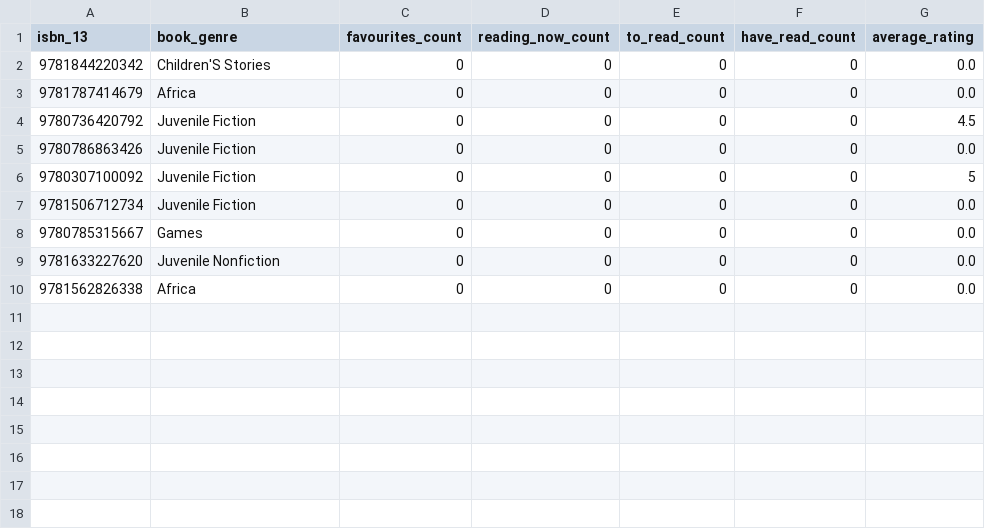
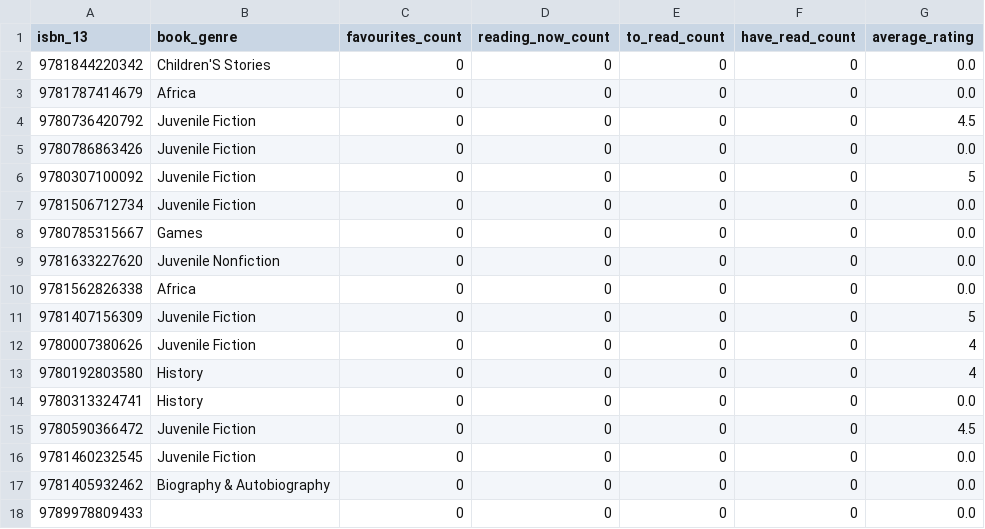
Before and after one commit to hajam09/booksystem, a CSV file: book_rating.csv, drawn as a sheet; the diff names each change by its address in the sheet, - before the commit and + after, or states it on an @@ line.

Commit message:
add and subtracting values fixed

```diff
--- a/book_rating.csv
+++ b/book_rating.csv
+row 11: 9781407156309 | Juvenile Fiction | 0 | 0 | 0 | 0 | 5
+row 12: 9780007380626 | Juvenile Fiction | 0 | 0 | 0 | 0 | 4
+row 13: 9780192803580 | History | 0 | 0 | 0 | 0 | 4
+row 14: 9780313324741 | History | 0 | 0 | 0 | 0 | 0.0
+row 15: 9780590366472 | Juvenile Fiction | 0 | 0 | 0 | 0 | 4.5
+row 16: 9781460232545 | Juvenile Fiction | 0 | 0 | 0 | 0 | 0.0
+row 17: 9781405932462 | Biography & Autobiography | 0 | 0 | 0 | 0 | 0.0
+row 18: 9789978809433 |  | 0 | 0 | 0 | 0 | 0.0
```
Also changed, not shown: 2 other files.
